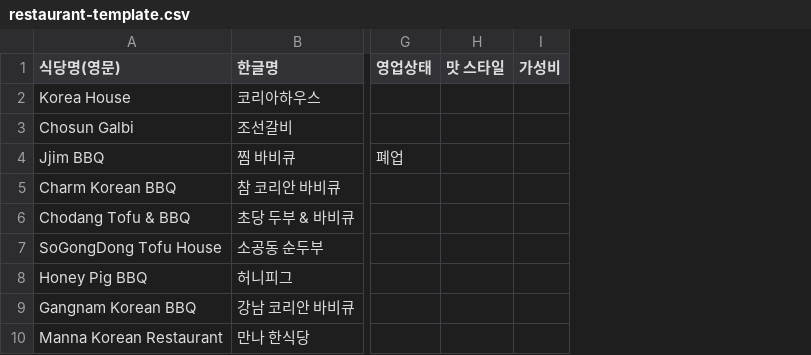
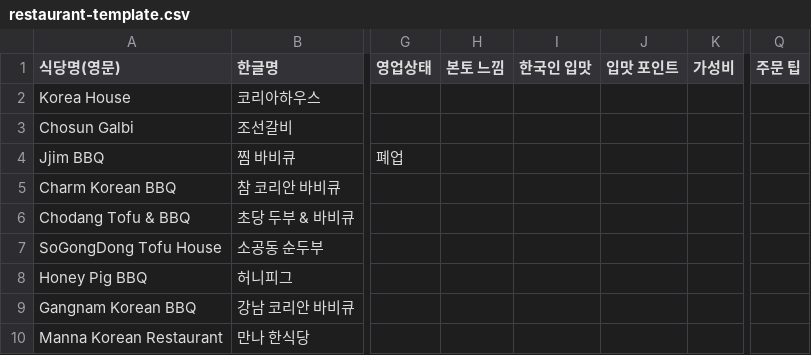
Before and after one commit to youngdie07/zzin, a CSV file: docs/restaurant-template.csv, drawn as a sheet; only a part is shown, gaps mark what is left out; removed rows and columns are numbered as before the commit, all else as after; the diff names each change by its address in the sheet, - before the commit and + after, or states it on an @@ line.

```diff
--- a/docs/restaurant-template.csv
+++ b/docs/restaurant-template.csv
-column H (맛 스타일), empty
+column H (본토 느낌), empty
+column I (한국인 입맛), empty
+column J (입맛 포인트), empty
+column Q (주문 팁), empty
```
Also changed, not shown: 20 other files.
